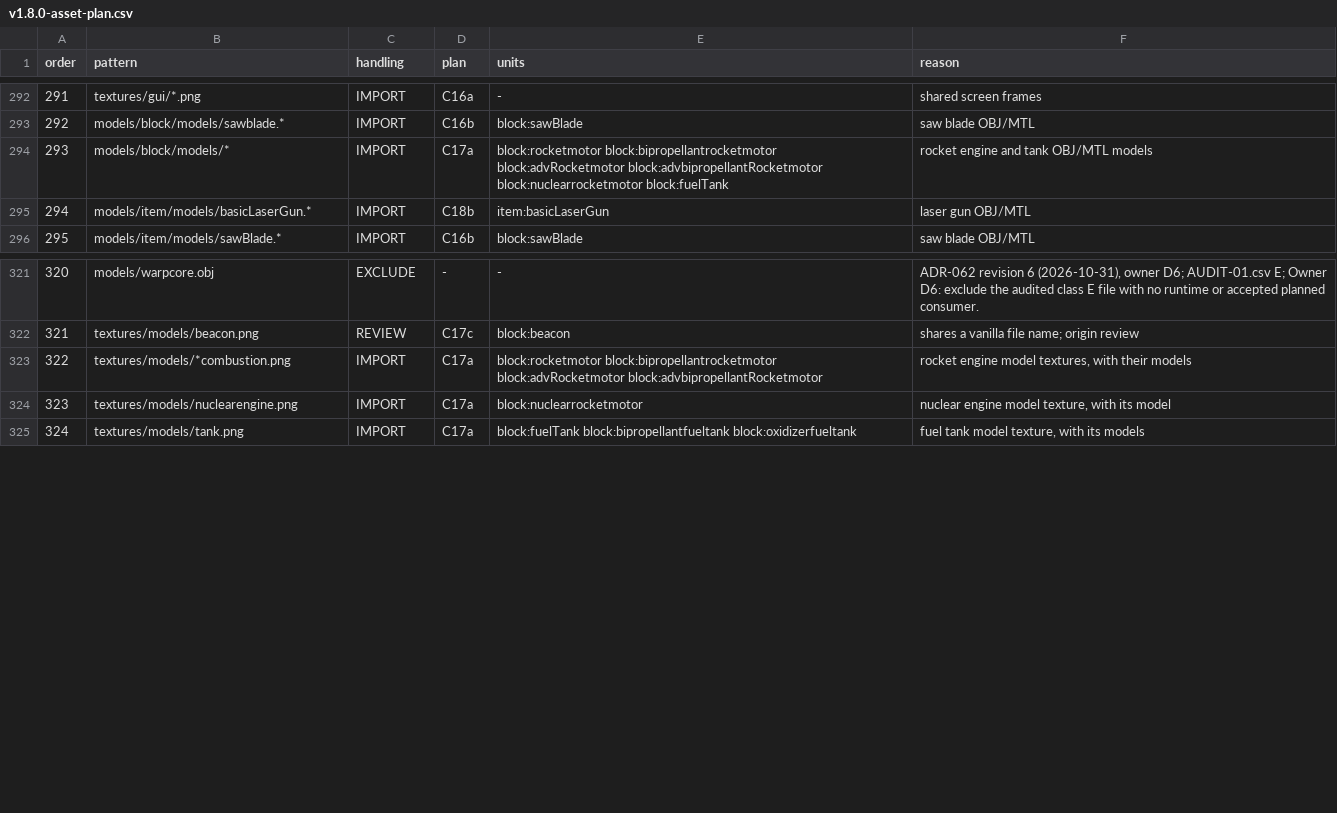
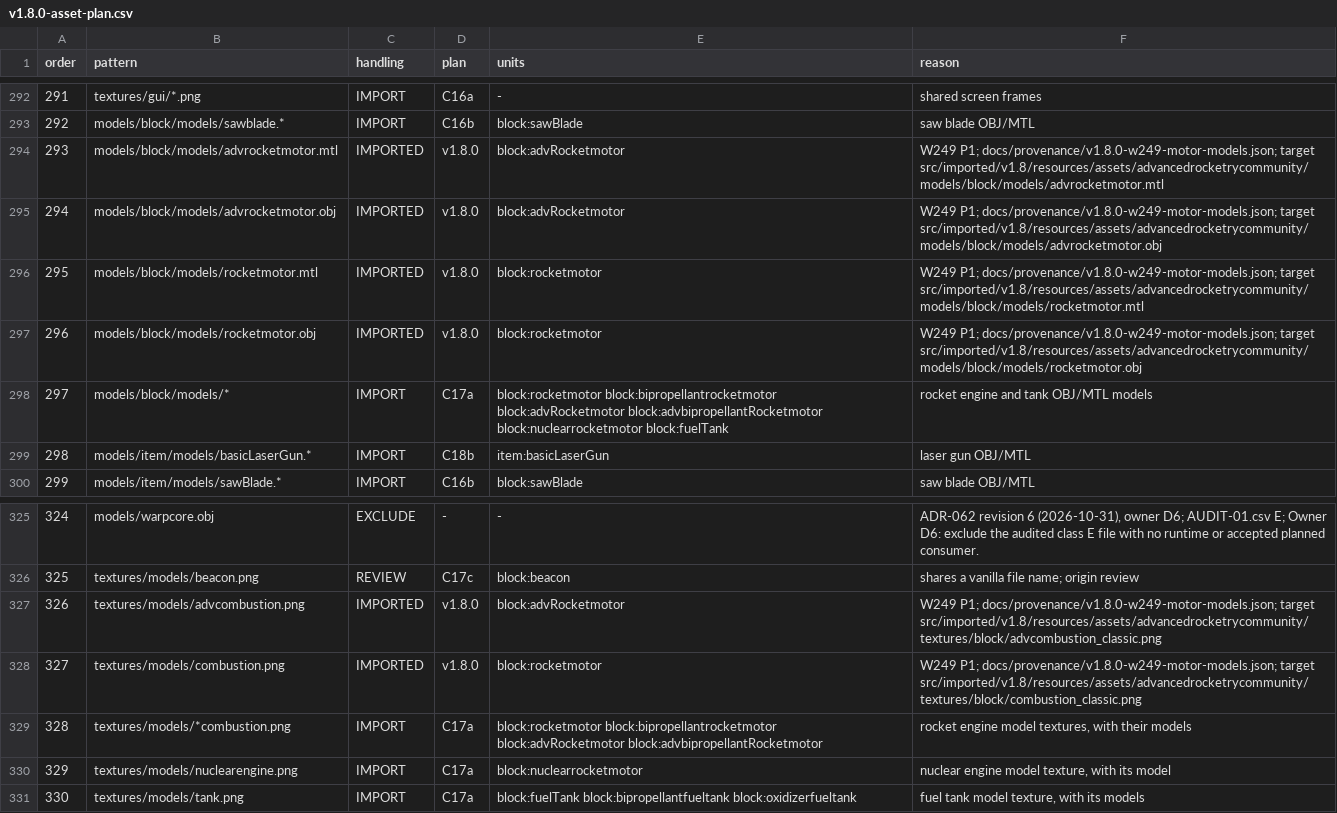
Before and after one commit to sunthemoon/AdvancedRocketry-Community, a CSV file: docs/work/v1.8.0-asset-plan.csv, drawn as a sheet; only a part is shown, gaps mark what is left out; addresses are those after the commit; the diff names each change by its address in the sheet, - before the commit and + after, or states it on an @@ line.

```diff
--- a/docs/work/v1.8.0-asset-plan.csv
+++ b/docs/work/v1.8.0-asset-plan.csv
+row 294: 293 | models/block/models/advrocketmotor.mtl | IMPORTED | v1.8.0 | block:advRocketmotor | W249 P1; docs/provenance/v1.8.0-w249-motor-models.json; target src/imported/v1.8/resources/assets/advancedrocketrycommunity/models/block/models/advrocketmotor.mtl
+row 295: 294 | models/block/models/advrocketmotor.obj | IMPORTED | v1.8.0 | block:advRocketmotor | W249 P1; docs/provenance/v1.8.0-w249-motor-models.json; target src/imported/v1.8/resources/assets/advancedrocketrycommunity/models/block/models/advrocketmotor.obj
+row 296: 295 | models/block/models/rocketmotor.mtl | IMPORTED | v1.8.0 | block:rocketmotor | W249 P1; docs/provenance/v1.8.0-w249-motor-models.json; target src/imported/v1.8/resources/assets/advancedrocketrycommunity/models/block/models/rocketmotor.mtl
+row 297: 296 | models/block/models/rocketmotor.obj | IMPORTED | v1.8.0 | block:rocketmotor | W249 P1; docs/provenance/v1.8.0-w249-motor-models.json; target src/imported/v1.8/resources/assets/advancedrocketrycommunity/models/block/models/rocketmotor.obj
@@ column A (order) renumbered from row 298 down @@
+row 327: 326 | textures/models/advcombustion.png | IMPORTED | v1.8.0 | block:advRocketmotor | W249 P1; docs/provenance/v1.8.0-w249-motor-models.json; target src/imported/v1.8/resources/assets/advancedrocketrycommunity/textures/block/advcombustion_classic.png
+row 328: 327 | textures/models/combustion.png | IMPORTED | v1.8.0 | block:rocketmotor | W249 P1; docs/provenance/v1.8.0-w249-motor-models.json; target src/imported/v1.8/resources/assets/advancedrocketrycommunity/textures/block/combustion_classic.png
```
Also changed, not shown: docs/work/v1.8.0-content-ledger.csv, 3 other files.
